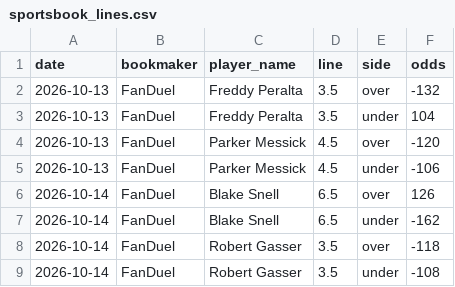
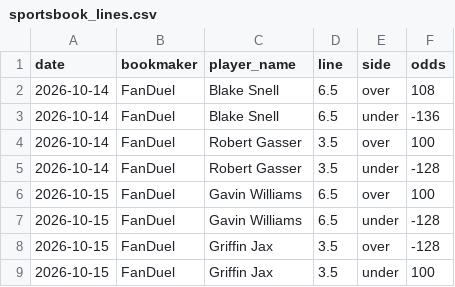
Before and after one commit to andrewrust04-blip/mlb-betting-model, a CSV file: sportsbook_lines.csv, drawn as a sheet.

```diff
--- a/sportsbook_lines.csv
+++ b/sportsbook_lines.csv
@@ -1,9 +1,9 @@
 date,bookmaker,player_name,line,side,odds
-2026-10-13,FanDuel,Freddy Peralta,3.5,over,-132
-2026-10-13,FanDuel,Freddy Peralta,3.5,under,104
-2026-10-13,FanDuel,Parker Messick,4.5,over,-120
-2026-10-13,FanDuel,Parker Messick,4.5,under,-106
-2026-10-14,FanDuel,Blake Snell,6.5,over,126
-2026-10-14,FanDuel,Blake Snell,6.5,under,-162
-2026-10-14,FanDuel,Robert Gasser,3.5,over,-118
-2026-10-14,FanDuel,Robert Gasser,3.5,under,-108
+2026-10-14,FanDuel,Blake Snell,6.5,over,108
+2026-10-14,FanDuel,Blake Snell,6.5,under,-136
+2026-10-14,FanDuel,Robert Gasser,3.5,over,100
+2026-10-14,FanDuel,Robert Gasser,3.5,under,-128
+2026-10-15,FanDuel,Gavin Williams,6.5,over,100
+2026-10-15,FanDuel,Gavin Williams,6.5,under,-128
+2026-10-15,FanDuel,Griffin Jax,3.5,over,-128
+2026-10-15,FanDuel,Griffin Jax,3.5,under,100
```
Also changed, not shown: historical_lines.csv.
